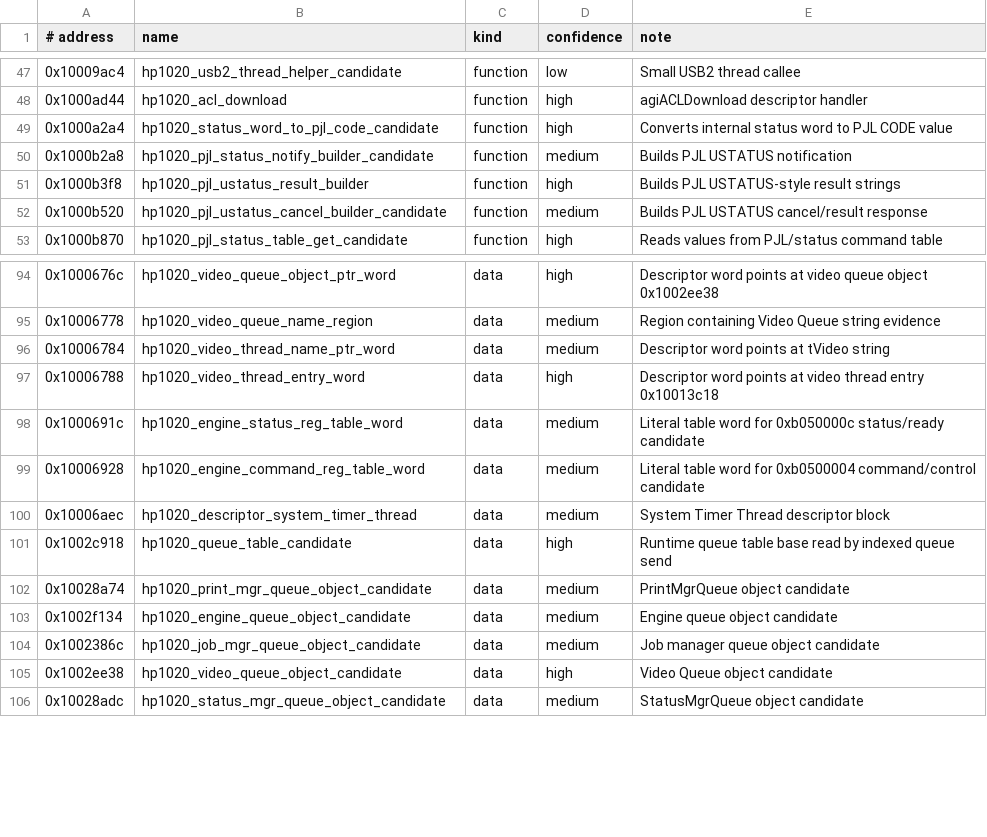
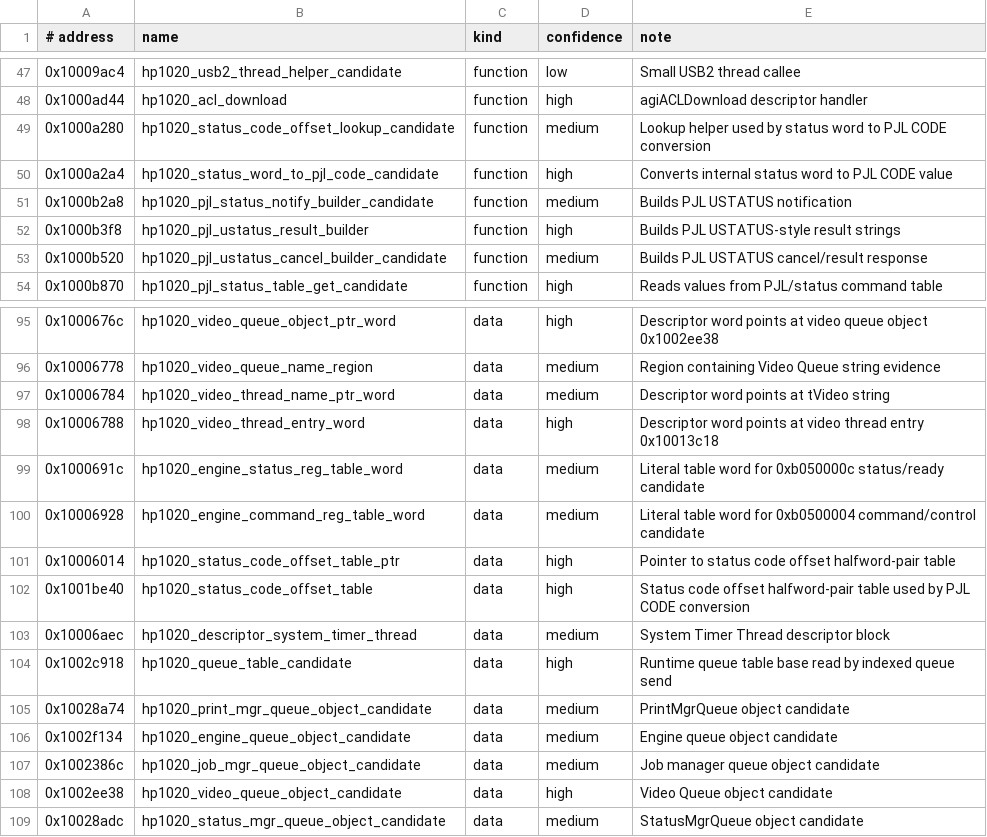
Before and after one commit to shahaayush1999/hp-laserjet-1020-plus-macos, a TSV file: analysis/symbols/hp1020-labels.tsv, drawn as a sheet; only a part is shown, gaps mark what is left out; the diff names each change by its address in the sheet, - before the commit and + after, or states it on an @@ line.

Commit message:
Map PJL status code offsets

```diff
--- a/analysis/symbols/hp1020-labels.tsv
+++ b/analysis/symbols/hp1020-labels.tsv
+row 49: 0x1000a280 | hp1020_status_code_offset_lookup_candidate | function | medium | Lookup helper used by status word to PJL CODE conversion
+row 101: 0x10006014 | hp1020_status_code_offset_table_ptr | data | high | Pointer to status code offset halfword-pair table
+row 102: 0x1001be40 | hp1020_status_code_offset_table | data | high | Status code offset halfword-pair table used by PJL CODE conversion
```
Also changed, not shown: analysis/status-masks/status-data-refs.tsv, 18 other files.
